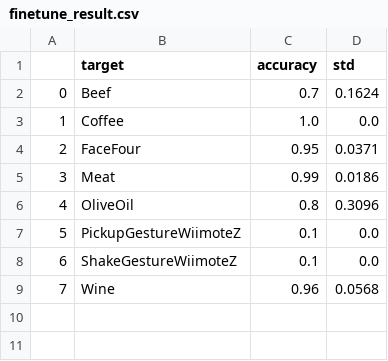
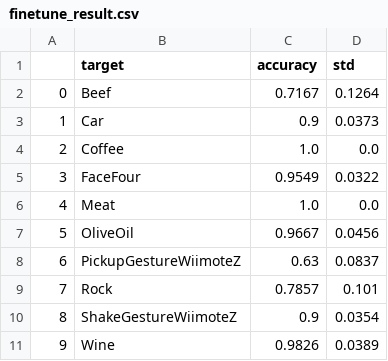
Before and after one commit to StevenWong12/FromTransfertoTransformer, a CSV file: result_v3/fcn_rnn_v3/FordA/finetune_result.csv, drawn as a sheet; addresses are those after the commit; the diff names each change by its address in the sheet, - before the commit and + after, or states it on an @@ line.

```diff
--- a/result_v3/fcn_rnn_v3/FordA/finetune_result.csv
+++ b/result_v3/fcn_rnn_v3/FordA/finetune_result.csv
-C2 (accuracy): 0.7
+C2 (accuracy): 0.7167
-D2 (std): 0.1624
+D2 (std): 0.1264
+row 3: 1 | Car | 0.9 | 0.0373
@@ column A renumbered from row 4 down @@
-C5 (accuracy): 0.95
+C5 (accuracy): 0.9549
-D5 (std): 0.0371
+D5 (std): 0.0322
-C6 (accuracy): 0.99
+C6 (accuracy): 1.0
-D6 (std): 0.0186
+D6 (std): 0.0
-C7 (accuracy): 0.8
+C7 (accuracy): 0.9667
-D7 (std): 0.3096
+D7 (std): 0.0456
-C8 (accuracy): 0.1
+C8 (accuracy): 0.63
-D8 (std): 0.0
+D8 (std): 0.0837
+row 9: 7 | Rock | 0.7857 | 0.101
-C10 (accuracy): 0.1
+C10 (accuracy): 0.9
-D10 (std): 0.0
+D10 (std): 0.0354
-C11 (accuracy): 0.96
+C11 (accuracy): 0.9826
-D11 (std): 0.0568
+D11 (std): 0.0389
```
Also changed, not shown: result_v3/fcn_rnn_v3/Crop/finetune_result.csv, result_v3/fcn_rnn_v3/ElectricDevices/finetune_result.csv, 12 other files.
